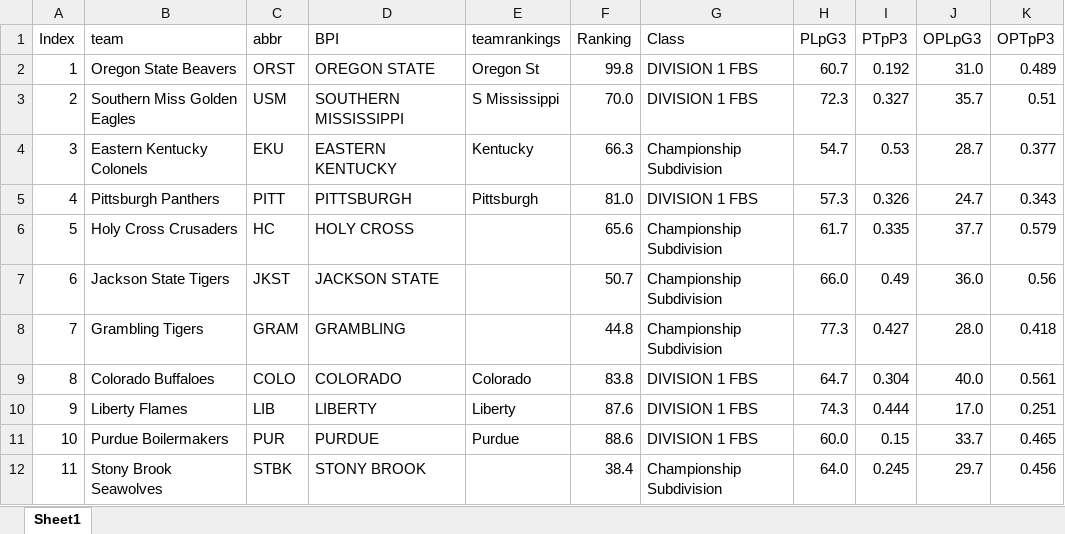
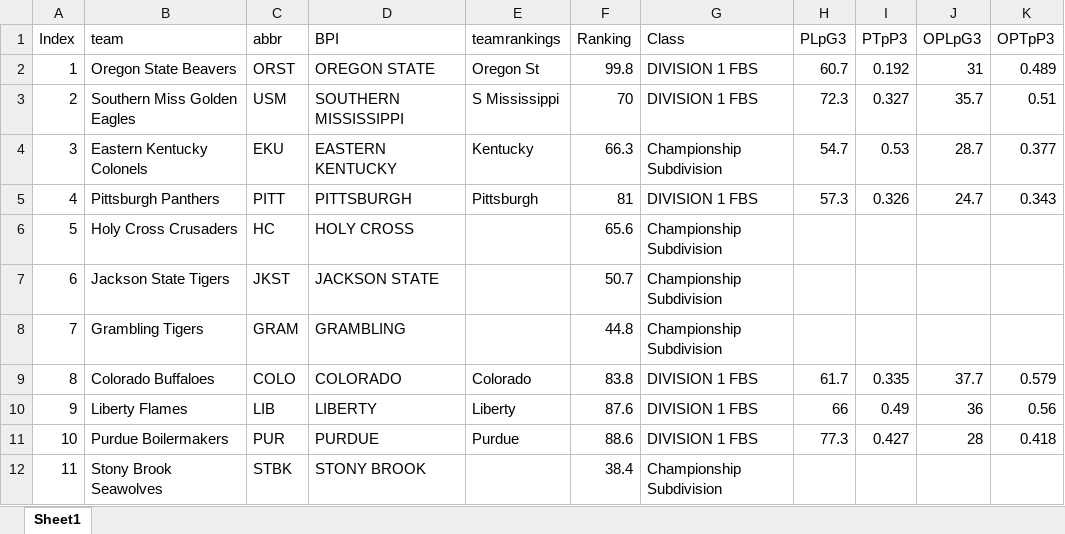
Before and after one commit to meprogrammerguy/pyBlitz, an Excel workbook: data/stats.xlsx, sheet Sheet1, drawn as a sheet; only a part is shown; values as stored, in another font and other column widths than the file's, no cell formats; the diff covers the shown part only; the diff names each change by its address in the sheet, - before the commit and + after, or states it on an @@ line.

```diff
--- a/data/stats.xlsx (sheet Sheet1)
+++ b/data/stats.xlsx (sheet Sheet1)
-J2 (OPLpG3): 31.0
+J2 (OPLpG3): 31
-F3 (Ranking): 70.0
+F3 (Ranking): 70
-F5 (Ranking): 81.0
+F5 (Ranking): 81
-H6 (PLpG3): 61.7
+H6 (PLpG3): (empty)
-I6 (PTpP3): 0.335
+I6 (PTpP3): (empty)
-J6 (OPLpG3): 37.7
+J6 (OPLpG3): (empty)
-K6 (OPTpP3): 0.579
+K6 (OPTpP3): (empty)
-H7 (PLpG3): 66.0
+H7 (PLpG3): (empty)
-I7 (PTpP3): 0.49
+I7 (PTpP3): (empty)
-J7 (OPLpG3): 36.0
+J7 (OPLpG3): (empty)
-K7 (OPTpP3): 0.56
+K7 (OPTpP3): (empty)
-H8 (PLpG3): 77.3
+H8 (PLpG3): (empty)
-I8 (PTpP3): 0.427
+I8 (PTpP3): (empty)
-J8 (OPLpG3): 28.0
+J8 (OPLpG3): (empty)
-K8 (OPTpP3): 0.418
+K8 (OPTpP3): (empty)
-H9 (PLpG3): 64.7
+H9 (PLpG3): 61.7
-I9 (PTpP3): 0.304
+I9 (PTpP3): 0.335
-J9 (OPLpG3): 40.0
+J9 (OPLpG3): 37.7
-K9 (OPTpP3): 0.561
+K9 (OPTpP3): 0.579
-H10 (PLpG3): 74.3
+H10 (PLpG3): 66
-I10 (PTpP3): 0.444
+I10 (PTpP3): 0.49
-J10 (OPLpG3): 17.0
+J10 (OPLpG3): 36
-K10 (OPTpP3): 0.251
+K10 (OPTpP3): 0.56
-H11 (PLpG3): 60.0
+H11 (PLpG3): 77.3
-I11 (PTpP3): 0.15
+I11 (PTpP3): 0.427
-J11 (OPLpG3): 33.7
+J11 (OPLpG3): 28
-K11 (OPTpP3): 0.465
+K11 (OPTpP3): 0.418
-H12 (PLpG3): 64.0
+H12 (PLpG3): (empty)
-I12 (PTpP3): 0.245
+I12 (PTpP3): (empty)
-J12 (OPLpG3): 29.7
+J12 (OPLpG3): (empty)
-K12 (OPTpP3): 0.456
+K12 (OPTpP3): (empty)
```
Also changed, not shown: 1114 edited cells elsewhere in this sheet, cell formats, data/bornpowerindex.xlsx, data/merge.xlsx, 11 other files.
